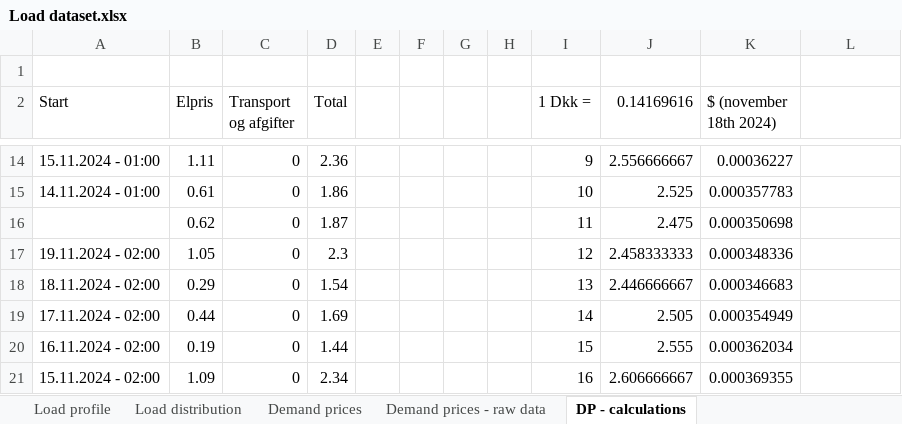
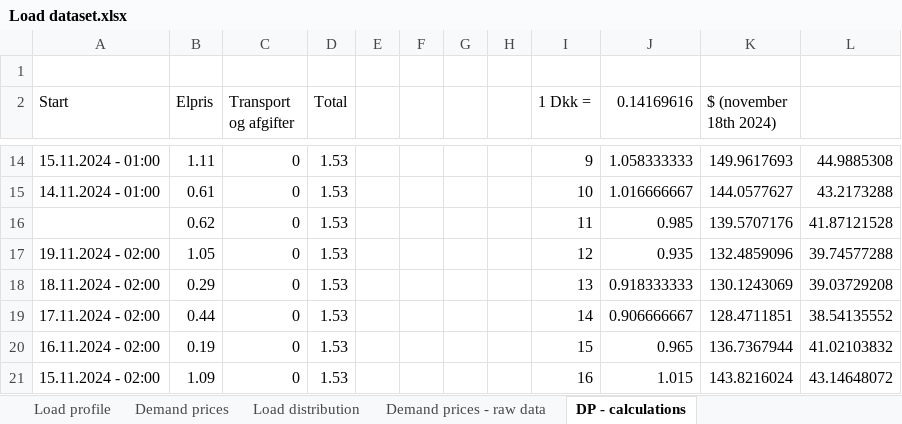
Before and after one commit to martabresco/optimization_code, an Excel workbook: Load dataset.xlsx, sheet DP - calculations, drawn as a sheet; only a part is shown, gaps mark what is left out; values as stored, in another font and other column widths than the file's, no cell formats; removed rows and columns are numbered as before the commit, all else as after; the diff covers the shown part only; the diff names each change by its address in the sheet, - before the commit and + after, or states it on an @@ line.

```diff
--- a/Load dataset.xlsx (sheet DP - calculations)
+++ b/Load dataset.xlsx (sheet DP - calculations)
@@ sheet tab order changed: Load profile | Demand prices | Load distribution | Demand prices - raw data | DP - calculations @@
-D14 (Total): 2.36
+D14 (Total): 1.53
-J14 (0.14169616): 2.556666667
+J14 (0.14169616): 1.058333333
-K14 ($ (november 18th 2024)): 0.00036227
+K14 ($ (november 18th 2024)): 149.9617693
-L14: (empty)
+L14: 44.9885308
-D15 (Total): 1.86
+D15 (Total): 1.53
-J15 (0.14169616): 2.525
+J15 (0.14169616): 1.016666667
-K15 ($ (november 18th 2024)): 0.000357783
+K15 ($ (november 18th 2024)): 144.0577627
-L15: (empty)
+L15: 43.2173288
-row 16:  | 0.62 | 0 | 1.87 |  |  |  |  | 11 | 2.475 | 0.000350698
+row 16:  | 0.62 | 0 | 1.53 |  |  |  |  | 11 | 0.985 | 139.5707176 | 41.87121528
-D17 (Total): 2.3
+D17 (Total): 1.53
-J17 (0.14169616): 2.458333333
+J17 (0.14169616): 0.935
-K17 ($ (november 18th 2024)): 0.000348336
+K17 ($ (november 18th 2024)): 132.4859096
-L17: (empty)
+L17: 39.74577288
-D18 (Total): 1.54
+D18 (Total): 1.53
-J18 (0.14169616): 2.446666667
+J18 (0.14169616): 0.918333333
-K18 ($ (november 18th 2024)): 0.000346683
+K18 ($ (november 18th 2024)): 130.1243069
-L18: (empty)
+L18: 39.03729208
-D19 (Total): 1.69
+D19 (Total): 1.53
-J19 (0.14169616): 2.505
+J19 (0.14169616): 0.906666667
-K19 ($ (november 18th 2024)): 0.000354949
+K19 ($ (november 18th 2024)): 128.4711851
-L19: (empty)
+L19: 38.54135552
-D20 (Total): 1.44
+D20 (Total): 1.53
-J20 (0.14169616): 2.555
+J20 (0.14169616): 0.965
-K20 ($ (november 18th 2024)): 0.000362034
+K20 ($ (november 18th 2024)): 136.7367944
-L20: (empty)
+L20: 41.02103832
-D21 (Total): 2.34
+D21 (Total): 1.53
-J21 (0.14169616): 2.606666667
+J21 (0.14169616): 1.015
-K21 ($ (november 18th 2024)): 0.000369355
+K21 ($ (november 18th 2024)): 143.8216024
-L21: (empty)
+L21: 43.14648072
```
Also changed, not shown: 1 added row, 1 removed row and 197 edited cells elsewhere in this sheet, sheet Demand prices, sheet Demand prices - raw data, cell formats, formulas that keep their value.
